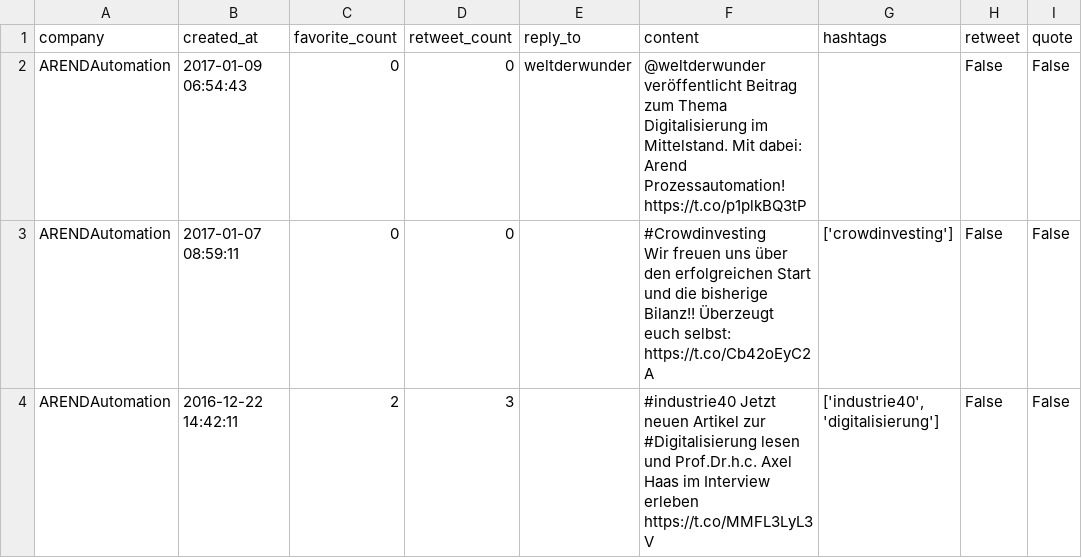
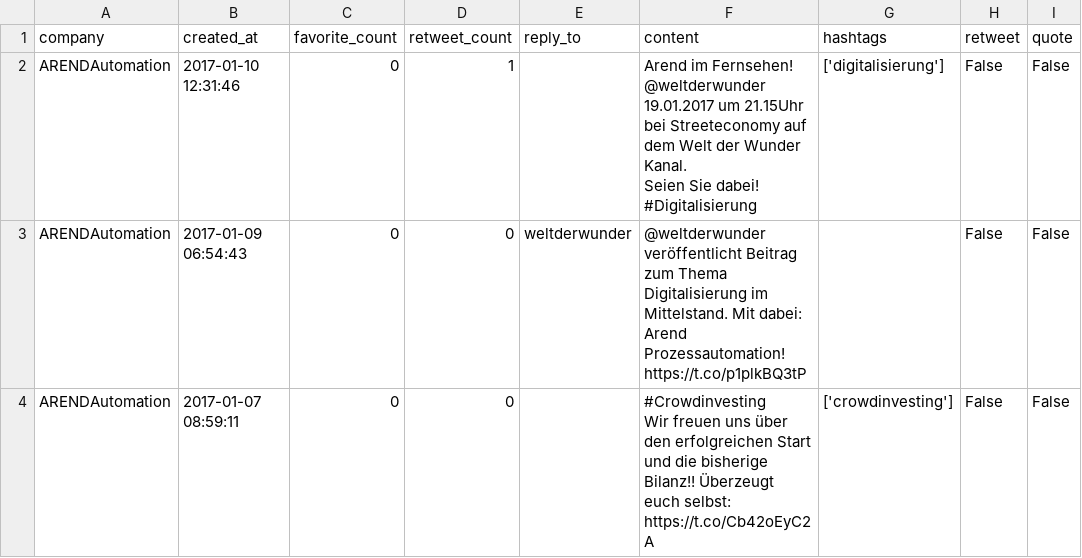
Before and after one commit to jpkunkler/Social-Media-Analysis, a CSV file: Arend/twitter/ARENDAutomation_twitter.csv, drawn as a sheet; only a part is shown; the shorter side is filled out with more unchanged rows; ↵ is a line break in a cell; the diff names each change by its address in the sheet, - before the commit and + after, or states it on an @@ line.

```diff
--- a/Arend/twitter/ARENDAutomation_twitter.csv
+++ b/Arend/twitter/ARENDAutomation_twitter.csv
+row 2: ARENDAutomation | 2017-01-10 12:31:46 | 0 | 1 |  | Arend im Fernsehen! @weltderwunder ↵ 19.01.2017 um 21.15Uhr bei Streeteconomy auf dem Welt der Wunder Kanal. ↵ Seien Sie dabei! #Digitalisierung | ['digitalisierung'] | False | False
```
Also changed, not shown: Arend/linkedin/linkedin_analysis.csv, Arend/twitter/Beckhoff_DE_twitter.csv, 14 other files.
